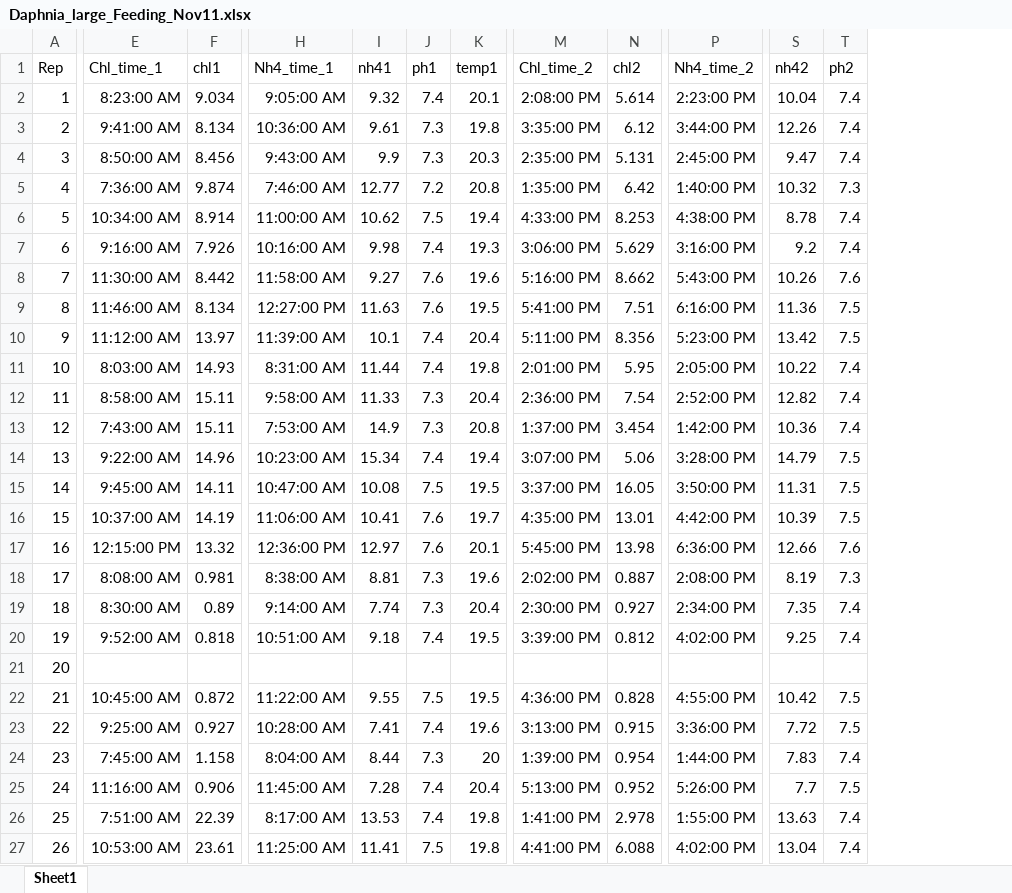
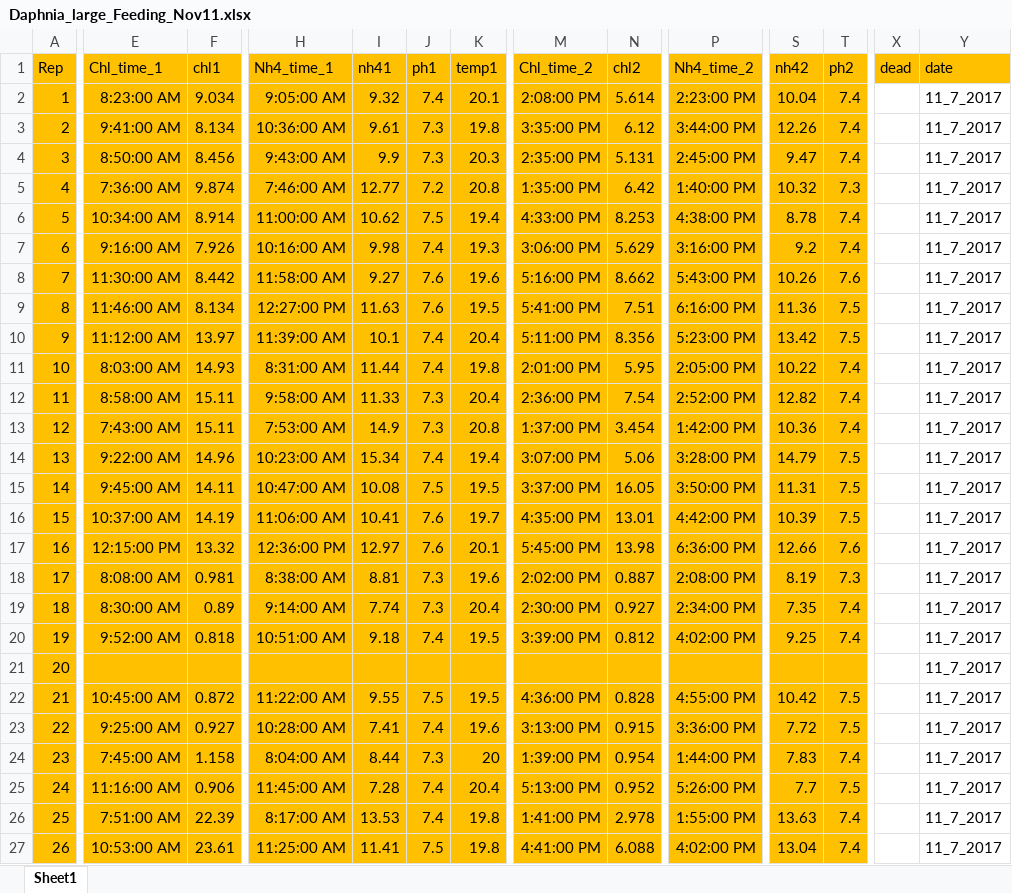
Before and after one commit to jwerba14/Species-Traits, an Excel workbook: Daphnia_large_Feeding_Nov11.xlsx, sheet Sheet1, drawn as a sheet; only a part is shown, gaps mark what is left out; values as stored, in another font and other column widths than the file's, no borders; the diff covers the shown part only; the diff names each change by its address in the sheet, - before the commit and + after, or states it on an @@ line.

```diff
--- a/Daphnia_large_Feeding_Nov11.xlsx (sheet Sheet1)
+++ b/Daphnia_large_Feeding_Nov11.xlsx (sheet Sheet1)
+column X (dead), empty
+column Y (date), rows 2-27: all 11_7_2017
-A1:A27 fill: none
+A1:A27 fill: #FFC000
-E1:F27 fill: none
+E1:F27 fill: #FFC000
-H1:K27 fill: none
+H1:K27 fill: #FFC000
-M1:N27 fill: none
+M1:N27 fill: #FFC000
-P1:P27 fill: none
+P1:P27 fill: #FFC000
-S1:T27 fill: none
+S1:T27 fill: #FFC000
```
Also changed, not shown: 41 added rows and cell formats elsewhere in this sheet, Ceriodaphnia_Feeding_Nov07_2017.xlsx, Data_sheet_FeedingExpt.xlsx, 1 other file.
